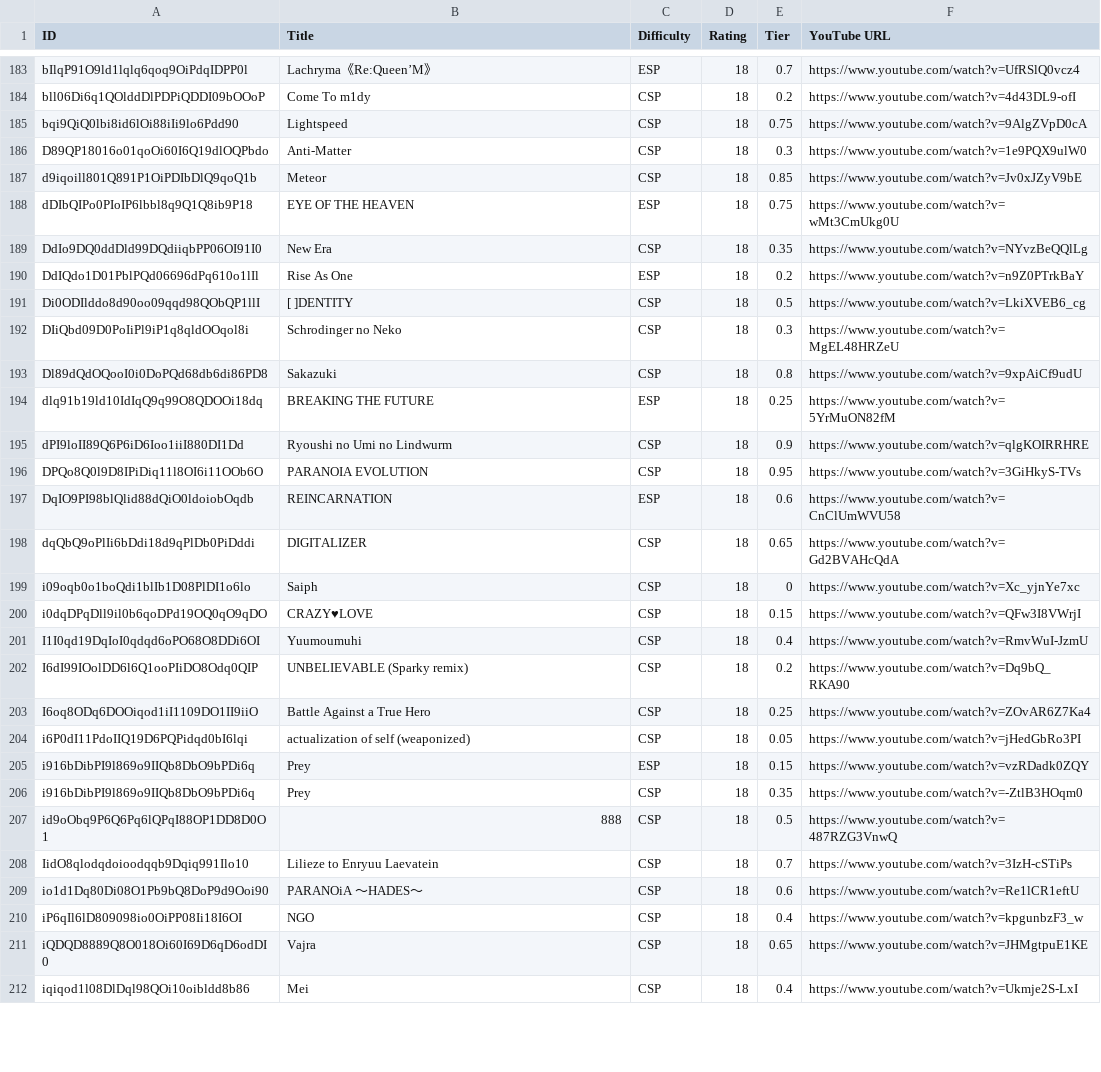
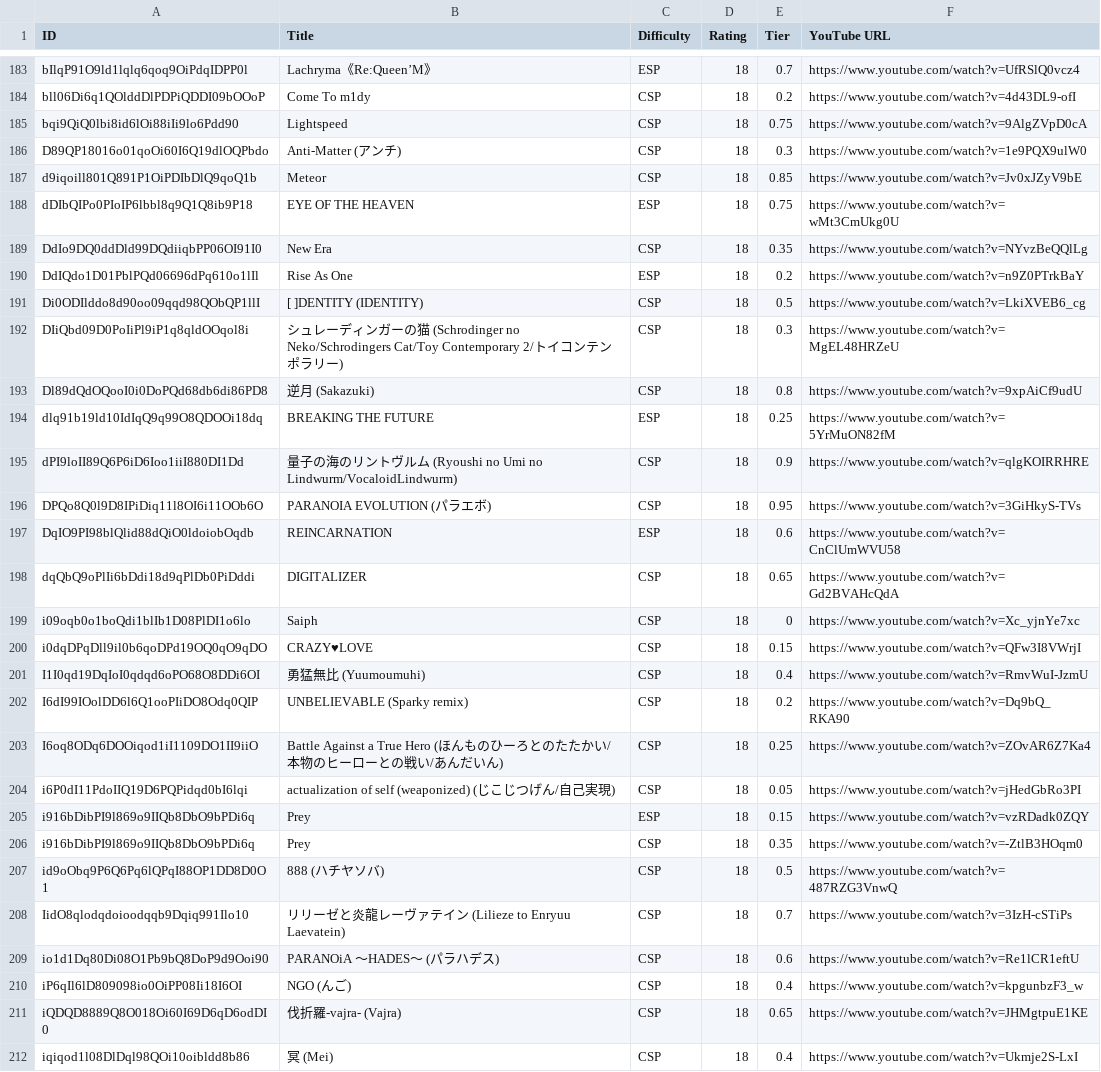
Before and after one commit to bogoddr/coachesorders, a CSV file: output/charts.csv, drawn as a sheet; only a part is shown, gaps mark what is left out; the diff covers the shown part only.

```diff
--- a/output/charts.csv
+++ b/output/charts.csv
@@ -185,3 +185,3 @@ bll06Di6q1QOlddDlPDPiQDDI09bOOoP,Come To m1dy,CSP,18,0.2,https://www.youtube.com
 bqi9QiQ0lbi8id6lOi88iIi9lo6Pdd90,Lightspeed,CSP,18,0.75,https://www.youtube.com/watch?v=9AlgZVpD0cA
-D89QP18016o01qoOi60I6Q19dlOQPbdo,Anti-Matter,CSP,18,0.3,https://www.youtube.com/watch?v=1e9PQX9ulW0
+D89QP18016o01qoOi60I6Q19dlOQPbdo,Anti-Matter (アンチ),CSP,18,0.3,https://www.youtube.com/watch?v=1e9PQX9ulW0
 d9iqoill801Q891P1OiPDIbDlQ9qoQ1b,Meteor,CSP,18,0.85,https://www.youtube.com/watch?v=Jv0xJZyV9bE
@@ -190,8 +190,8 @@ DdIo9DQ0ddDld99DQdiiqbPP06OI91I0,New Era,CSP,18,0.35,https://www.youtube.com/wat
 DdIQdo1D01PblPQd06696dPq610o1lIl,Rise As One,ESP,18,0.2,https://www.youtube.com/watch?v=n9Z0PTrkBaY
-Di0ODIlddo8d90oo09qqd98QObQP1llI,[ ]DENTITY,CSP,18,0.5,https://www.youtube.com/watch?v=LkiXVEB6_cg
-DIiQbd09D0PoIiPl9iP1q8qldOOqol8i,Schrodinger no Neko,CSP,18,0.3,https://www.youtube.com/watch?v=MgEL48HRZeU
-Dl89dQdOQooI0i0DoPQd68db6di86PD8,Sakazuki,CSP,18,0.8,https://www.youtube.com/watch?v=9xpAiCf9udU
+Di0ODIlddo8d90oo09qqd98QObQP1llI,[ ]DENTITY (IDENTITY),CSP,18,0.5,https://www.youtube.com/watch?v=LkiXVEB6_cg
+DIiQbd09D0PoIiPl9iP1q8qldOOqol8i,シュレーディンガーの猫 (Schrodinger no Neko/Schrodingers Cat/Toy Contemporary 2/トイコンテンポラリー),CSP,18,0.3,https://www.youtube.com/watch?v=MgEL48HRZeU
+Dl89dQdOQooI0i0DoPQd68db6di86PD8,逆月 (Sakazuki),CSP,18,0.8,https://www.youtube.com/watch?v=9xpAiCf9udU
 dlq91b19ld10IdIqQ9q99O8QDOOi18dq,BREAKING THE FUTURE,ESP,18,0.25,https://www.youtube.com/watch?v=5YrMuON82fM
-dPI9loII89Q6P6iD6Ioo1iiI880DI1Dd,Ryoushi no Umi no Lindwurm,CSP,18,0.9,https://www.youtube.com/watch?v=qlgKOIRRHRE
-DPQo8Q0l9D8IPiDiq11l8OI6i11OOb6O,PARANOIA EVOLUTION,CSP,18,0.95,https://www.youtube.com/watch?v=3GiHkyS-TVs
+dPI9loII89Q6P6iD6Ioo1iiI880DI1Dd,量子の海のリントヴルム (Ryoushi no Umi no Lindwurm/VocaloidLindwurm),CSP,18,0.9,https://www.youtube.com/watch?v=qlgKOIRRHRE
+DPQo8Q0l9D8IPiDiq11l8OI6i11OOb6O,PARANOIA EVOLUTION (パラエボ),CSP,18,0.95,https://www.youtube.com/watch?v=3GiHkyS-TVs
 DqIO9PI98blQlid88dQiO0ldoiobOqdb,REINCARNATION,ESP,18,0.6,https://www.youtube.com/watch?v=CnClUmWVU58
@@ -200,13 +200,13 @@ i09oqb0o1boQdi1blIb1D08PlDI1o6lo,Saiph,CSP,18,0,https://www.youtube.com/watch?v=
 i0dqDPqDll9il0b6qoDPd19OQ0qO9qDO,CRAZY♥LOVE,CSP,18,0.15,https://www.youtube.com/watch?v=QFw3I8VWrjI
-I1I0qd19DqIoI0qdqd6oPO68O8DDi6OI,Yuumoumuhi,CSP,18,0.4,https://www.youtube.com/watch?v=RmvWuI-JzmU
+I1I0qd19DqIoI0qdqd6oPO68O8DDi6OI,勇猛無比 (Yuumoumuhi),CSP,18,0.4,https://www.youtube.com/watch?v=RmvWuI-JzmU
 I6dI99IOolDD6l6Q1ooPIiDO8Odq0QIP,UNBELIEVABLE (Sparky remix),CSP,18,0.2,https://www.youtube.com/watch?v=Dq9bQ_RKA90
-I6oq8ODq6DOOiqod1iI1109DO1II9iiO,Battle Against a True Hero,CSP,18,0.25,https://www.youtube.com/watch?v=ZOvAR6Z7Ka4
-i6P0dI11PdoIIQ19D6PQPidqd0bI6lqi,actualization of self (weaponized),CSP,18,0.05,https://www.youtube.com/watch?v=jHedGbRo3PI
+I6oq8ODq6DOOiqod1iI1109DO1II9iiO,Battle Against a True Hero (ほんものひーろとのたたかい/本物のヒーローとの戦い/あんだいん),CSP,18,0.25,https://www.youtube.com/watch?v=ZOvAR6Z7Ka4
+i6P0dI11PdoIIQ19D6PQPidqd0bI6lqi,actualization of self (weaponized) (じこじつげん/自己実現),CSP,18,0.05,https://www.youtube.com/watch?v=jHedGbRo3PI
 i916bDibPI9l869o9IIQb8DbO9bPDi6q,Prey,ESP,18,0.15,https://www.youtube.com/watch?v=vzRDadk0ZQY
 i916bDibPI9l869o9IIQb8DbO9bPDi6q,Prey,CSP,18,0.35,https://www.youtube.com/watch?v=-ZtlB3HOqm0
-id9oObq9P6Q6Pq6lQPqI88OP1DD8D0O1,888,CSP,18,0.5,https://www.youtube.com/watch?v=487RZG3VnwQ
-IidO8qlodqdoioodqqb9Dqiq991Ilo10,Lilieze to Enryuu Laevatein,CSP,18,0.7,https://www.youtube.com/watch?v=3IzH-cSTiPs
-io1d1Dq80Di08O1Pb9bQ8DoP9d9Ooi90,PARANOiA ～HADES～,CSP,18,0.6,https://www.youtube.com/watch?v=Re1lCR1eftU
-iP6qIl6lD809098io0OiPP08Ii18I6OI,NGO,CSP,18,0.4,https://www.youtube.com/watch?v=kpgunbzF3_w
-iQDQD8889Q8O018Oi60I69D6qD6odDI0,Vajra,CSP,18,0.65,https://www.youtube.com/watch?v=JHMgtpuE1KE
-iqiqod1l08DlDql98QOi10oibldd8b86,Mei,CSP,18,0.4,https://www.youtube.com/watch?v=Ukmje2S-LxI
+id9oObq9P6Q6Pq6lQPqI88OP1DD8D0O1,888 (ハチヤソバ),CSP,18,0.5,https://www.youtube.com/watch?v=487RZG3VnwQ
+IidO8qlodqdoioodqqb9Dqiq991Ilo10,リリーゼと炎龍レーヴァテイン (Lilieze to Enryuu Laevatein),CSP,18,0.7,https://www.youtube.com/watch?v=3IzH-cSTiPs
+io1d1Dq80Di08O1Pb9bQ8DoP9d9Ooi90,PARANOiA ～HADES～ (パラハデス),CSP,18,0.6,https://www.youtube.com/watch?v=Re1lCR1eftU
+iP6qIl6lD809098io0OiPP08Ii18I6OI,NGO (んご),CSP,18,0.4,https://www.youtube.com/watch?v=kpgunbzF3_w
+iQDQD8889Q8O018Oi60I69D6qD6odDI0,伐折羅-vajra- (Vajra),CSP,18,0.65,https://www.youtube.com/watch?v=JHMgtpuE1KE
+iqiqod1l08DlDql98QOi10oibldd8b86,冥 (Mei),CSP,18,0.4,https://www.youtube.com/watch?v=Ukmje2S-LxI
```
Also changed, not shown: 11 added rows and 109 edited cells elsewhere in this file, 4 other files.
